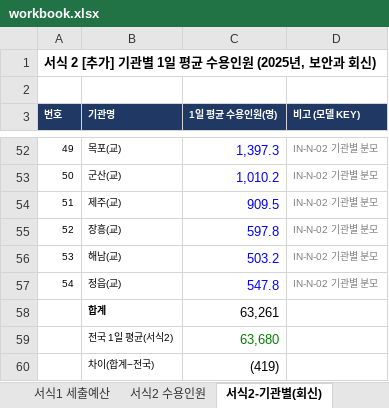
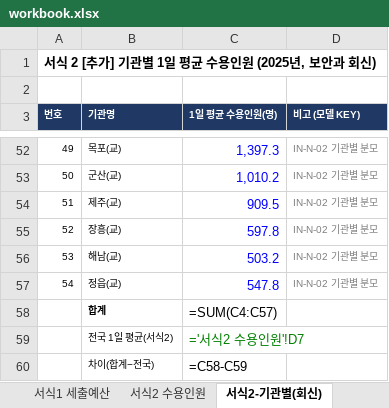
Before and after one commit to adminmrobo/drug-crime-social-cost, an Excel workbook: data/workbook.xlsx, sheet 서식2-기관별(회신), drawn as a sheet; only a part is shown, gaps mark what is left out; values as stored, in another font and other column widths than the file's, no borders; formulas without a stored value are shown as written; the diff names each change by its address in the sheet, - before the commit and + after, or states it on an @@ line.

```diff
--- a/data/workbook.xlsx (sheet 서식2-기관별(회신))
+++ b/data/workbook.xlsx (sheet 서식2-기관별(회신))
-C58 (1일 평균 수용인원(명)): 63,261
+C58 (1일 평균 수용인원(명)): =SUM(C4:C57)
-C59 (1일 평균 수용인원(명)): 63,680
+C59 (1일 평균 수용인원(명)): ='서식2 수용인원'!D7
-C60 (1일 평균 수용인원(명)): (419)
+C60 (1일 평균 수용인원(명)): =C58-C59
```
Also changed, not shown: sheet 구조_변수, sheet 구조_칸, sheet 원단위계산, sheet 구조_집계, sheet 서식9 이수별 재복역, sheet 서식11 산출기준, 1 more sheet, 5 other files.
